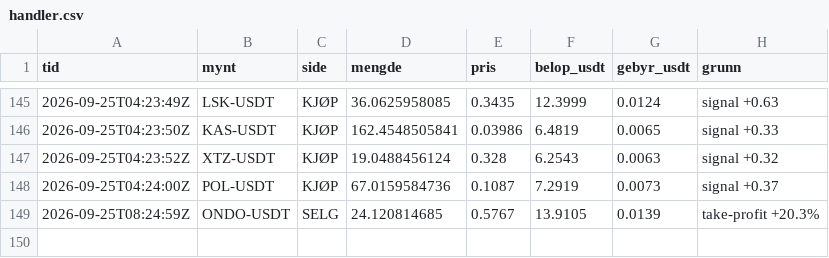
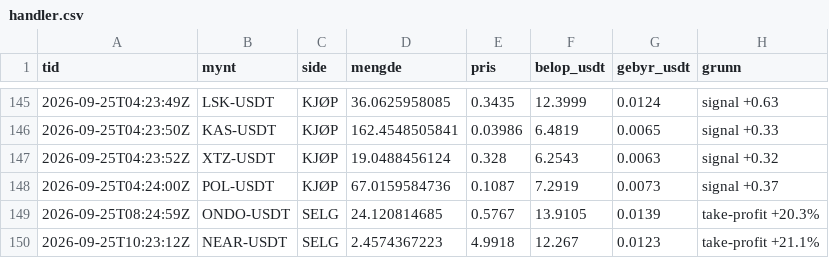
Before and after one commit to bjornandre-jpg/krypto-dashboard, a CSV file: state/krypto100/handler.csv, drawn as a sheet; only a part is shown, gaps mark what is left out.

```diff
--- a/state/krypto100/handler.csv
+++ b/state/krypto100/handler.csv
@@ -149 +149,2 @@ tid,mynt,side,mengde,pris,belop_usdt,gebyr_usdt,grunn
 2026-09-25T08:24:59Z,ONDO-USDT,SELG,24.120814685,0.5767,13.9105,0.0139,take-profit +20.3%
+2026-09-25T10:23:12Z,NEAR-USDT,SELG,2.4574367223,4.9918,12.267,0.0123,take-profit +21.1%
```
Also changed, not shown: state/krypto100/signaler.csv, state/krypto50/handler.csv, 11 other files.
